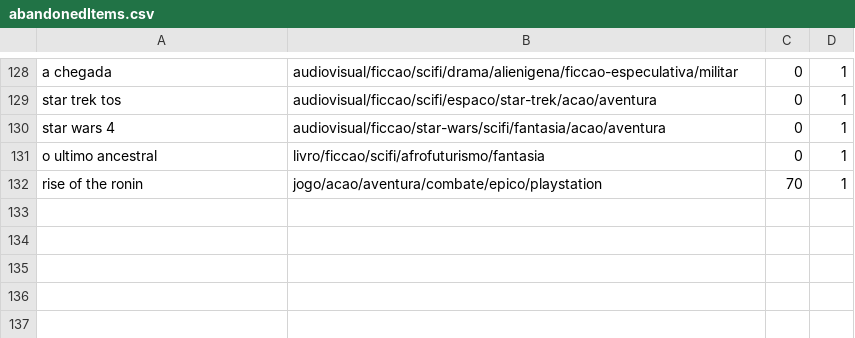
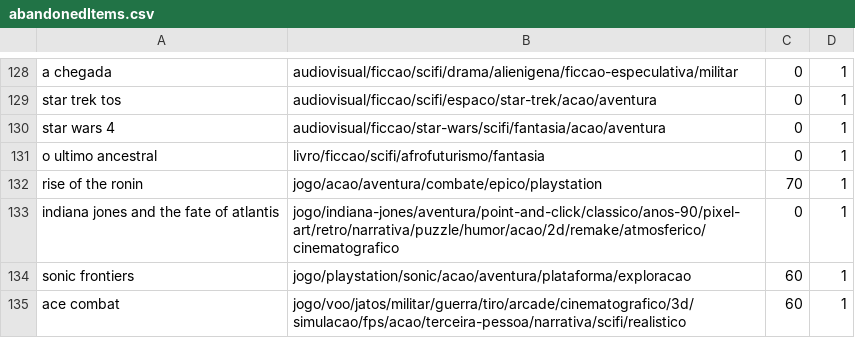
Before and after one commit to matheusmco/EntertainmentChooser, a CSV file: items/abandonedItems.csv, drawn as a sheet; only a part is shown, gaps mark what is left out; the diff names each change by its address in the sheet, - before the commit and + after, or states it on an @@ line.

```diff
--- a/items/abandonedItems.csv
+++ b/items/abandonedItems.csv
+row 133: indiana jones and the fate of atlantis | jogo/indiana-jones/aventura/point-and-click/classico/anos-90/pixel-art/retro/narrativa/puzzle/humor/acao/2d/remake/atmosferico/cinematografico | 0 | 1
+row 134: sonic frontiers | jogo/playstation/sonic/acao/aventura/plataforma/exploracao | 60 | 1
+row 135: ace combat | jogo/voo/jatos/militar/guerra/tiro/arcade/cinematografico/3d/simulacao/fps/acao/terceira-pessoa/narrativa/scifi/realistico | 60 | 1
```
Also changed, not shown: items/backlogItems.csv, items/doneItems.csv, 2 other files.
